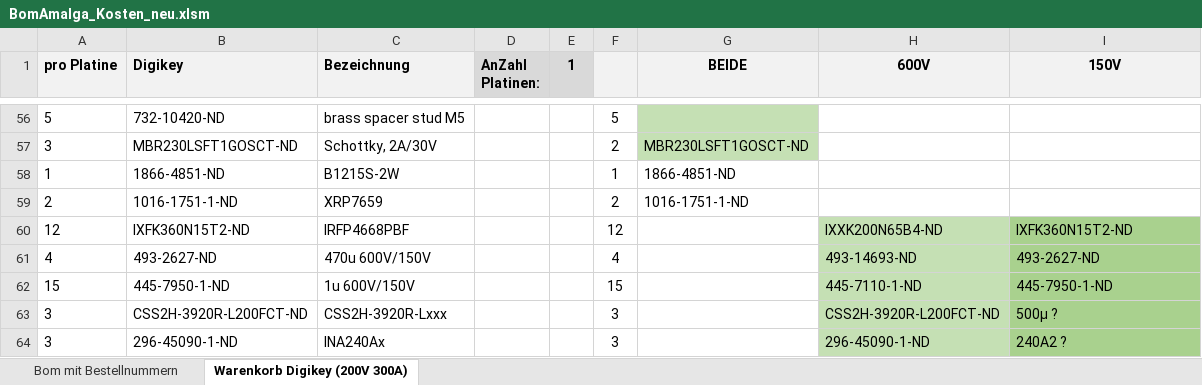
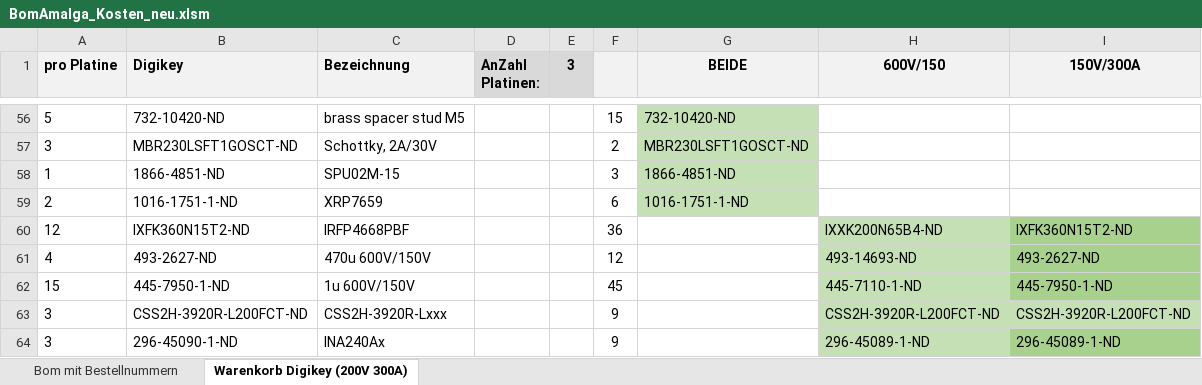
Before and after one commit to Thor368/HSWR, an Excel workbook: BomAmalga_Kosten_neu.xlsm, sheet Warenkorb Digikey (200V 300A), drawn as a sheet; only a part is shown, gaps mark what is left out; values as stored, in another font and other column widths than the file's, no borders; charts and pictures not drawn; the diff covers the shown part only; the diff names each change by its address in the sheet, - before the commit and + after, or states it on an @@ line.

```diff
--- a/BomAmalga_Kosten_neu.xlsm (sheet Warenkorb Digikey (200V 300A))
+++ b/BomAmalga_Kosten_neu.xlsm (sheet Warenkorb Digikey (200V 300A))
-E1: 1
+E1: 3
-H1: 600V
+H1: 600V/150
-I1: 150V
+I1: 150V/300A
-F56: 5
+F56: 15
-G56 (BEIDE): (empty)
+G56 (BEIDE): 732-10420-ND
-C58 (Bezeichnung): B1215S-2W
+C58 (Bezeichnung): SPU02M-15
-F58: 1
+F58: 3
-G58:G59 fill: none
+G58:G59 fill: #C5E0B4
-F59: 2
+F59: 6
-F60: 12
+F60: 36
-F61: 4
+F61: 12
-F62: 15
+F62: 45
-F63:F64: 3
+F63:F64: 9
-I63 (150V/300A): 500µ ?
+I63 (150V/300A): CSS2H-3920R-L200FCT-ND
-I63 fill: #A9D18E
+I63 fill: #C5E0B4
-H64 (600V/150): 296-45090-1-ND
+H64 (600V/150): 296-45089-1-ND
-I64 (150V/300A): 240A2 ?
+I64 (150V/300A): 296-45089-1-ND
```
Also changed, not shown: 54 edited cells elsewhere in this sheet, sheet Bom mit Bestellnummern, 2 other files.
